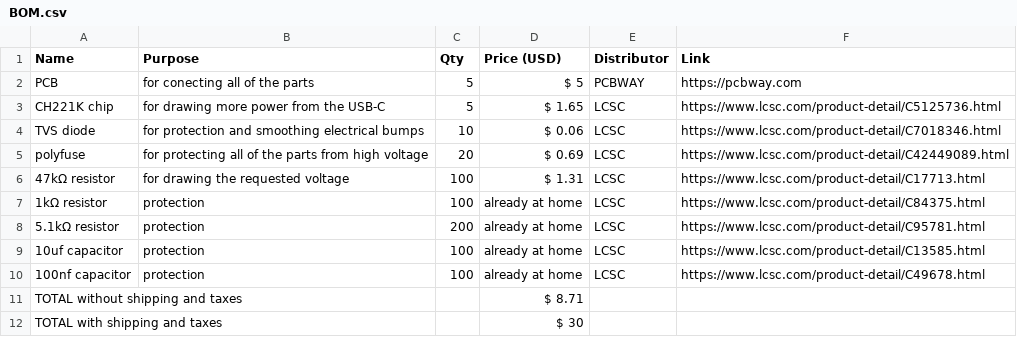
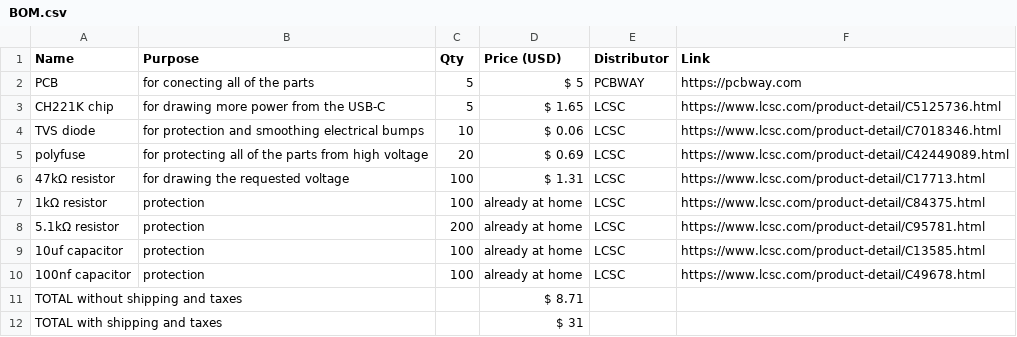
Before and after one commit to Small-doge128/USB-C2easypads, a CSV file: BOM.csv, drawn as a sheet.

Commit message:
Update BOM.csv

```diff
--- a/BOM.csv
+++ b/BOM.csv
@@ -11,2 +11,2 @@ polyfuse,for protecting all of the parts from high voltage,20,$ 0.69,LCSC,https:
 TOTAL without shipping and taxes,,,$ 8.71,,
-TOTAL with shipping and taxes,,,$ 30,,
+TOTAL with shipping and taxes,,,$ 31,,
```
